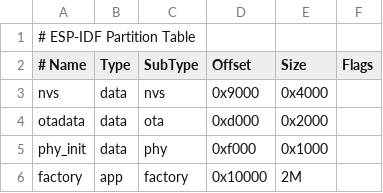
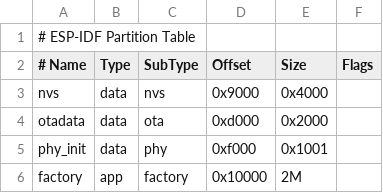
Before and after one commit to fllow0127/ESP32, a CSV file: partitions.csv, drawn as a sheet.

Commit message:
new

```diff
--- a/partitions.csv
+++ b/partitions.csv
@@ -4,3 +4,3 @@ nvs,      data, nvs,     0x9000,  0x4000,
 otadata,  data, ota,     0xd000,  0x2000,
-phy_init, data, phy,     0xf000,  0x1000,
+phy_init, data, phy,     0xf000,  0x1001,
 factory,  app,  factory, 0x10000,  2M,
```
